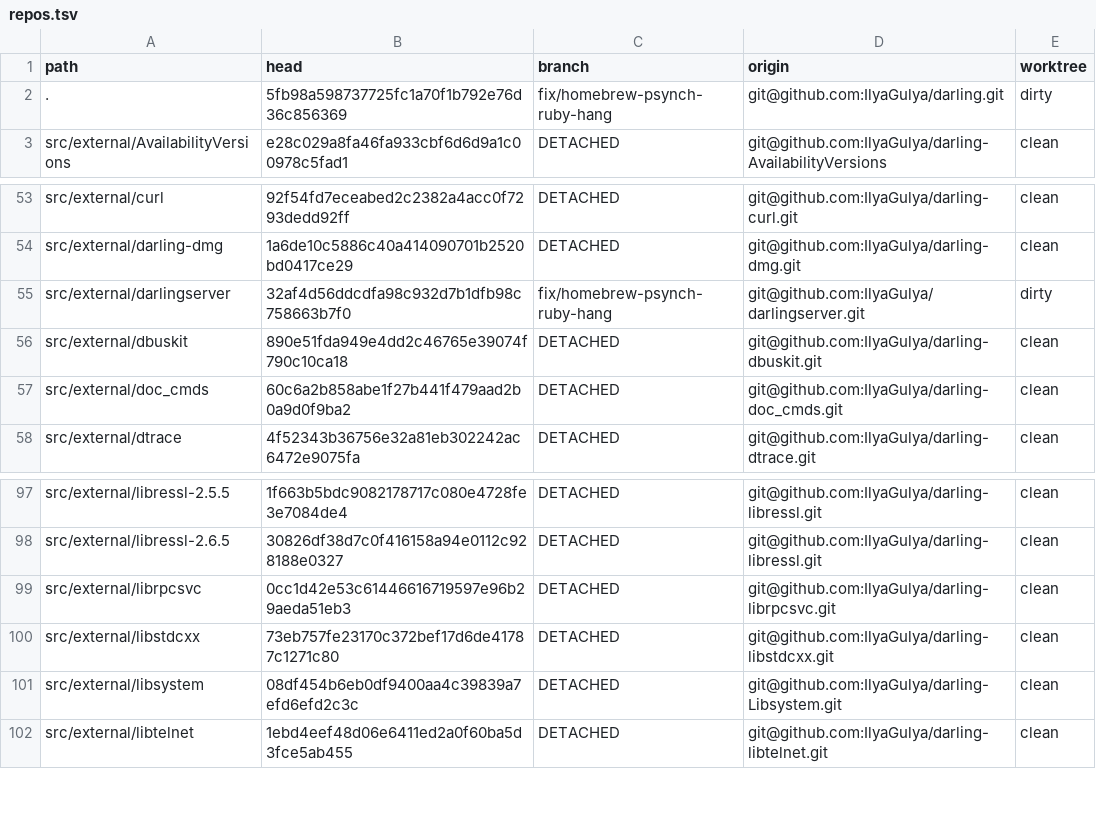
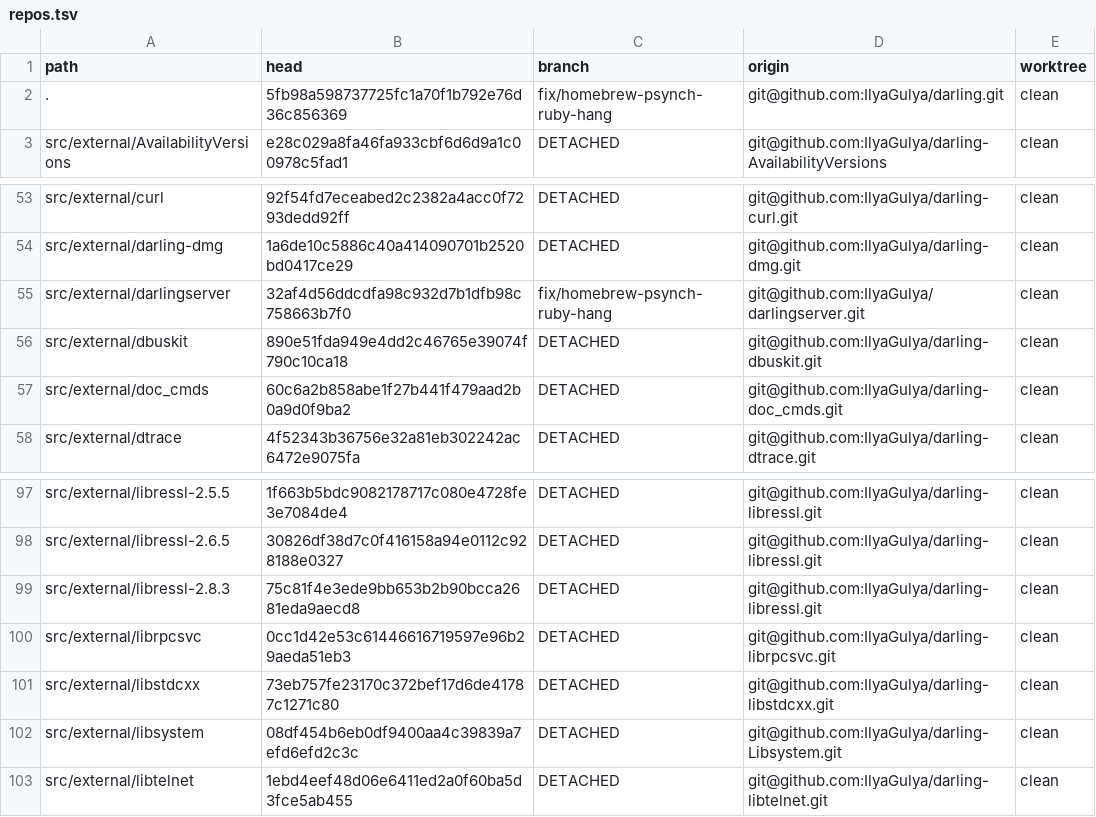
Before and after one commit to IlyaGulya/darling-workspace, a TSV file: state/repos.tsv, drawn as a sheet; only a part is shown, gaps mark what is left out.

```diff
--- a/state/repos.tsv
+++ b/state/repos.tsv
@@ -1,3 +1,3 @@
 path	head	branch	origin	worktree
-.	5fb98a598737725fc1a70f1b792e76d36c856369	fix/homebrew-psynch-ruby-hang	git@github.com:IlyaGulya/darling.git	dirty
+.	5fb98a598737725fc1a70f1b792e76d36c856369	fix/homebrew-psynch-ruby-hang	git@github.com:IlyaGulya/darling.git	clean
 src/external/AvailabilityVersions	e28c029a8fa46fa933cbf6d6d9a1c00978c5fad1	DETACHED	git@github.com:IlyaGulya/darling-AvailabilityVersions	clean
@@ -54,3 +54,3 @@ src/external/curl	92f54fd7eceabed2c2382a4acc0f7293dedd92ff	DETACHED	git@github.c
 src/external/darling-dmg	1a6de10c5886c40a414090701b2520bd0417ce29	DETACHED	git@github.com:IlyaGulya/darling-dmg.git	clean
-src/external/darlingserver	32af4d56ddcdfa98c932d7b1dfb98c758663b7f0	fix/homebrew-psynch-ruby-hang	git@github.com:IlyaGulya/darlingserver.git	dirty
+src/external/darlingserver	32af4d56ddcdfa98c932d7b1dfb98c758663b7f0	fix/homebrew-psynch-ruby-hang	git@github.com:IlyaGulya/darlingserver.git	clean
 src/external/dbuskit	890e51fda949e4dd2c46765e39074f790c10ca18	DETACHED	git@github.com:IlyaGulya/darling-dbuskit.git	clean
@@ -98,2 +98,3 @@ src/external/libressl-2.5.5	1f663b5bdc9082178717c080e4728fe3e7084de4	DETACHED	gi
 src/external/libressl-2.6.5	30826df38d7c0f416158a94e0112c928188e0327	DETACHED	git@github.com:IlyaGulya/darling-libressl.git	clean
+src/external/libressl-2.8.3	75c81f4e3ede9bb653b2b90bcca2681eda9aecd8	DETACHED	git@github.com:IlyaGulya/darling-libressl.git	clean
 src/external/librpcsvc	0cc1d42e53c61446616719597e96b29aeda51eb3	DETACHED	git@github.com:IlyaGulya/darling-librpcsvc.git	clean
```
Also changed, not shown: 30 other files.
